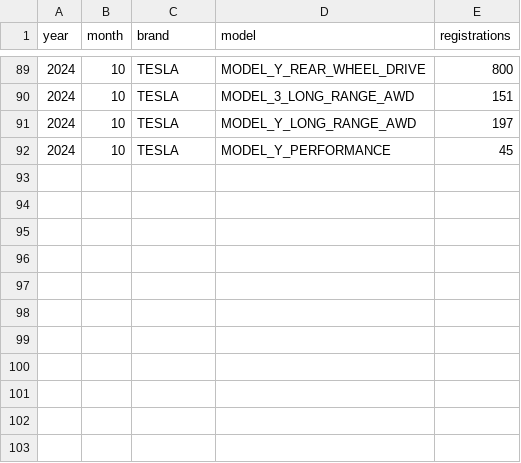
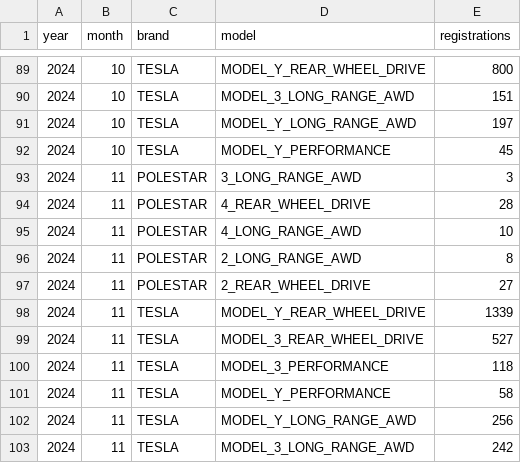
Before and after one commit to firedevs-team/tesla-extractors, a CSV file: data/sources/car_registrations/countries/australia/registrations_by_model.csv, drawn as a sheet; only a part is shown, gaps mark what is left out; the diff names each change by its address in the sheet, - before the commit and + after, or states it on an @@ line.

Commit message:
feature(yoda): fix australia extractor

```diff
--- a/data/sources/car_registrations/countries/australia/registrations_by_model.csv
+++ b/data/sources/car_registrations/countries/australia/registrations_by_model.csv
+row 93: 2024 | 11 | POLESTAR | 3_LONG_RANGE_AWD | 3
+row 94: 2024 | 11 | POLESTAR | 4_REAR_WHEEL_DRIVE | 28
+row 95: 2024 | 11 | POLESTAR | 4_LONG_RANGE_AWD | 10
+row 96: 2024 | 11 | POLESTAR | 2_LONG_RANGE_AWD | 8
+row 97: 2024 | 11 | POLESTAR | 2_REAR_WHEEL_DRIVE | 27
+row 98: 2024 | 11 | TESLA | MODEL_Y_REAR_WHEEL_DRIVE | 1339
+row 99: 2024 | 11 | TESLA | MODEL_3_REAR_WHEEL_DRIVE | 527
+row 100: 2024 | 11 | TESLA | MODEL_3_PERFORMANCE | 118
+row 101: 2024 | 11 | TESLA | MODEL_Y_PERFORMANCE | 58
+row 102: 2024 | 11 | TESLA | MODEL_Y_LONG_RANGE_AWD | 256
+row 103: 2024 | 11 | TESLA | MODEL_3_LONG_RANGE_AWD | 242
```
Also changed, not shown: data/sources/car_registrations/countries/australia/registrations_by_brand.csv, 3 other files.
